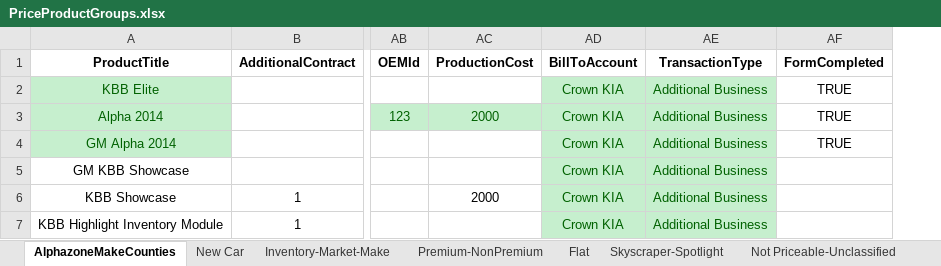
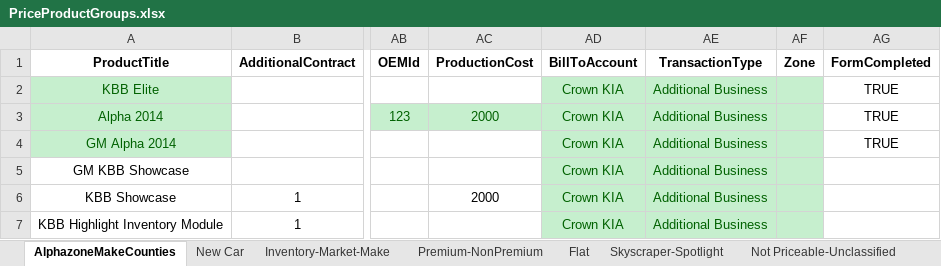
Before and after one commit to ProvarAutomation/SFDCRegression, an Excel workbook: Regression/templates/PriceProductGroups.xlsx, sheet AlphazoneMakeCounties, drawn as a sheet; only a part is shown, gaps mark what is left out; values as stored, in another font and other column widths than the file's, no borders; the diff names each change by its address in the sheet, - before the commit and + after, or states it on an @@ line.

```diff
--- a/Regression/templates/PriceProductGroups.xlsx (sheet AlphazoneMakeCounties)
+++ b/Regression/templates/PriceProductGroups.xlsx (sheet AlphazoneMakeCounties)
+column AF (Zone), empty
```
Also changed, not shown: sheet Skyscraper-Spotlight, sheet Not Priceable-Unclassified, sheet All, 8 other files.
